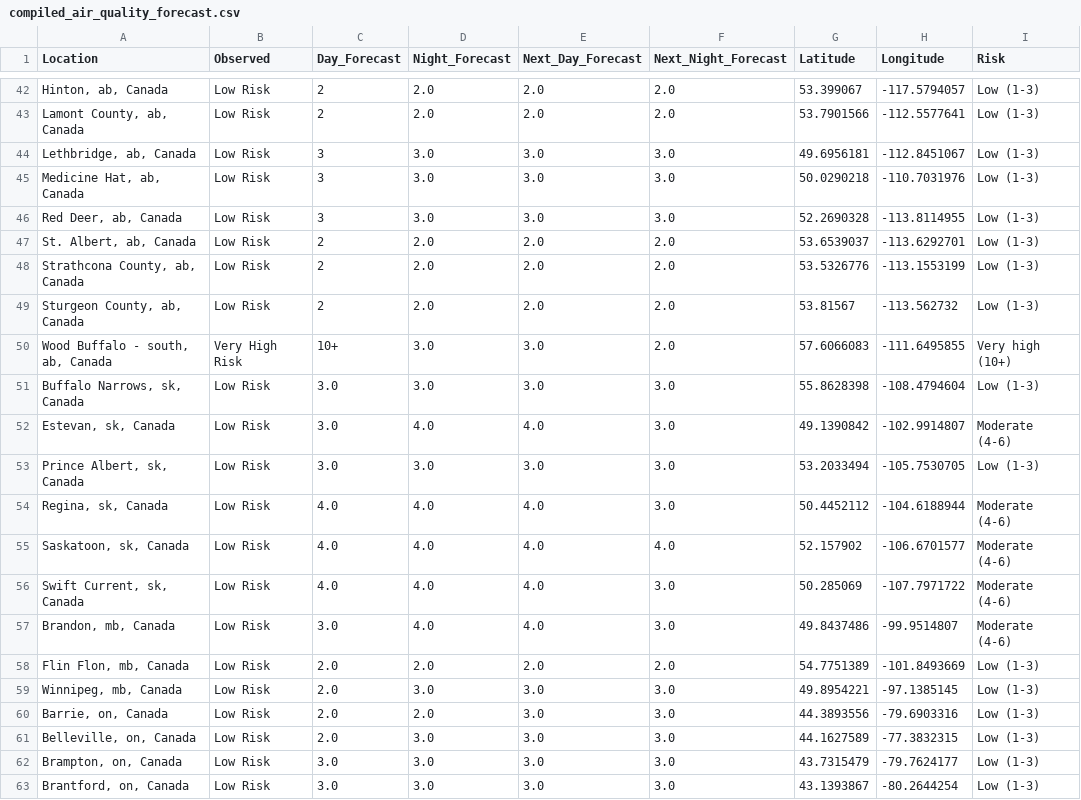
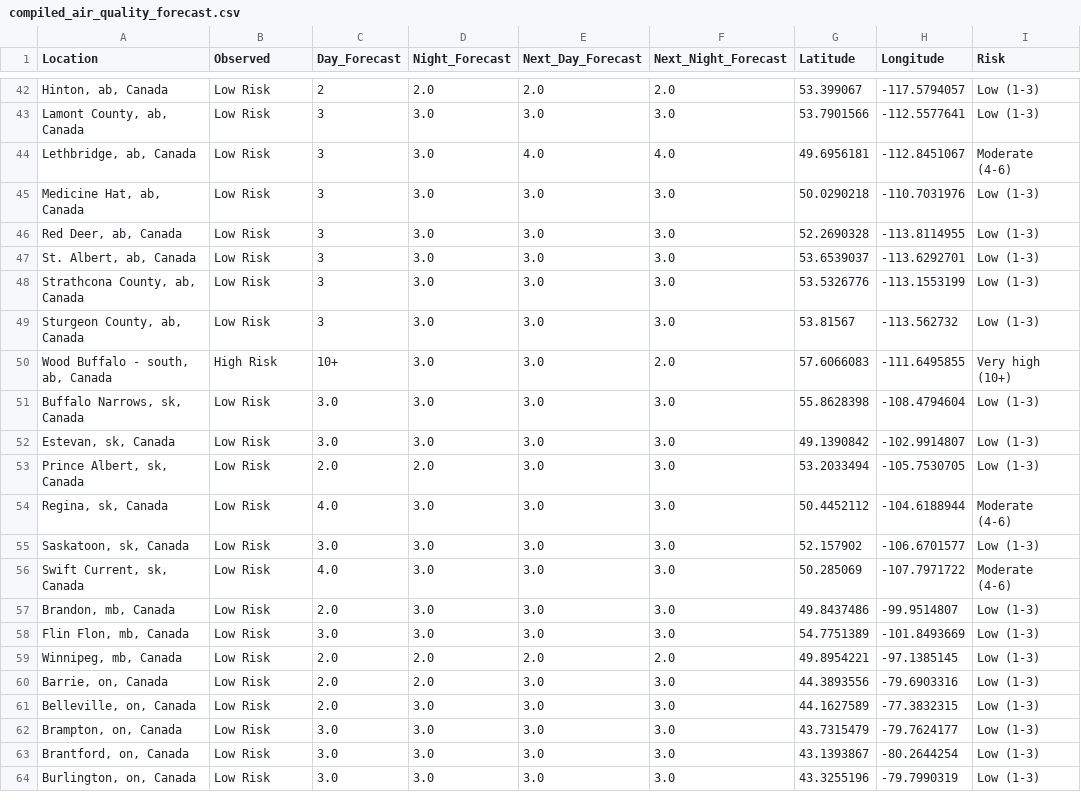
Before and after one commit to jagius/cda-air-quality-compiler, a CSV file: docs/compiled_air_quality_forecast.csv, drawn as a sheet; only a part is shown, gaps mark what is left out; the shorter side is filled out with more unchanged rows; the diff covers the shown part only; the diff names each change by its address in the sheet, - before the commit and + after, or states it on an @@ line.

```diff
--- a/docs/compiled_air_quality_forecast.csv
+++ b/docs/compiled_air_quality_forecast.csv
-C43 (Day_Forecast): 2
+C43 (Day_Forecast): 3
-D43 (Night_Forecast): 2.0
+D43 (Night_Forecast): 3.0
-E43 (Next_Day_Forecast): 2.0
+E43 (Next_Day_Forecast): 3.0
-F43 (Next_Night_Forecast): 2.0
+F43 (Next_Night_Forecast): 3.0
-E44 (Next_Day_Forecast): 3.0
+E44 (Next_Day_Forecast): 4.0
-F44 (Next_Night_Forecast): 3.0
+F44 (Next_Night_Forecast): 4.0
-I44 (Risk): Low (1-3)
+I44 (Risk): Moderate (4-6)
-C47:C49 (Day_Forecast): 2
+C47:C49 (Day_Forecast): 3
-D47:D49 (Night_Forecast): 2.0
+D47:D49 (Night_Forecast): 3.0
-E47:E49 (Next_Day_Forecast): 2.0
+E47:E49 (Next_Day_Forecast): 3.0
-F47:F49 (Next_Night_Forecast): 2.0
+F47:F49 (Next_Night_Forecast): 3.0
-B50 (Observed): Very High Risk
+B50 (Observed): High Risk
-D52 (Night_Forecast): 4.0
+D52 (Night_Forecast): 3.0
-E52 (Next_Day_Forecast): 4.0
+E52 (Next_Day_Forecast): 3.0
-I52 (Risk): Moderate (4-6)
+I52 (Risk): Low (1-3)
-C53 (Day_Forecast): 3.0
+C53 (Day_Forecast): 2.0
-D53 (Night_Forecast): 3.0
+D53 (Night_Forecast): 2.0
-D54:D57 (Night_Forecast): 4.0
+D54:D57 (Night_Forecast): 3.0
-E54:E57 (Next_Day_Forecast): 4.0
+E54:E57 (Next_Day_Forecast): 3.0
-C55 (Day_Forecast): 4.0
+C55 (Day_Forecast): 3.0
-F55 (Next_Night_Forecast): 4.0
+F55 (Next_Night_Forecast): 3.0
-I55 (Risk): Moderate (4-6)
+I55 (Risk): Low (1-3)
-C57 (Day_Forecast): 3.0
+C57 (Day_Forecast): 2.0
-I57 (Risk): Moderate (4-6)
+I57 (Risk): Low (1-3)
-C58 (Day_Forecast): 2.0
+C58 (Day_Forecast): 3.0
-D58 (Night_Forecast): 2.0
+D58 (Night_Forecast): 3.0
-E58 (Next_Day_Forecast): 2.0
+E58 (Next_Day_Forecast): 3.0
-F58 (Next_Night_Forecast): 2.0
+F58 (Next_Night_Forecast): 3.0
-D59 (Night_Forecast): 3.0
+D59 (Night_Forecast): 2.0
-E59 (Next_Day_Forecast): 3.0
+E59 (Next_Day_Forecast): 2.0
-F59 (Next_Night_Forecast): 3.0
+F59 (Next_Night_Forecast): 2.0
```
Also changed, not shown: 73 edited cells elsewhere in this file, docs/active_fires.csv, docs/active_fires_ab.csv, 8 other files.
